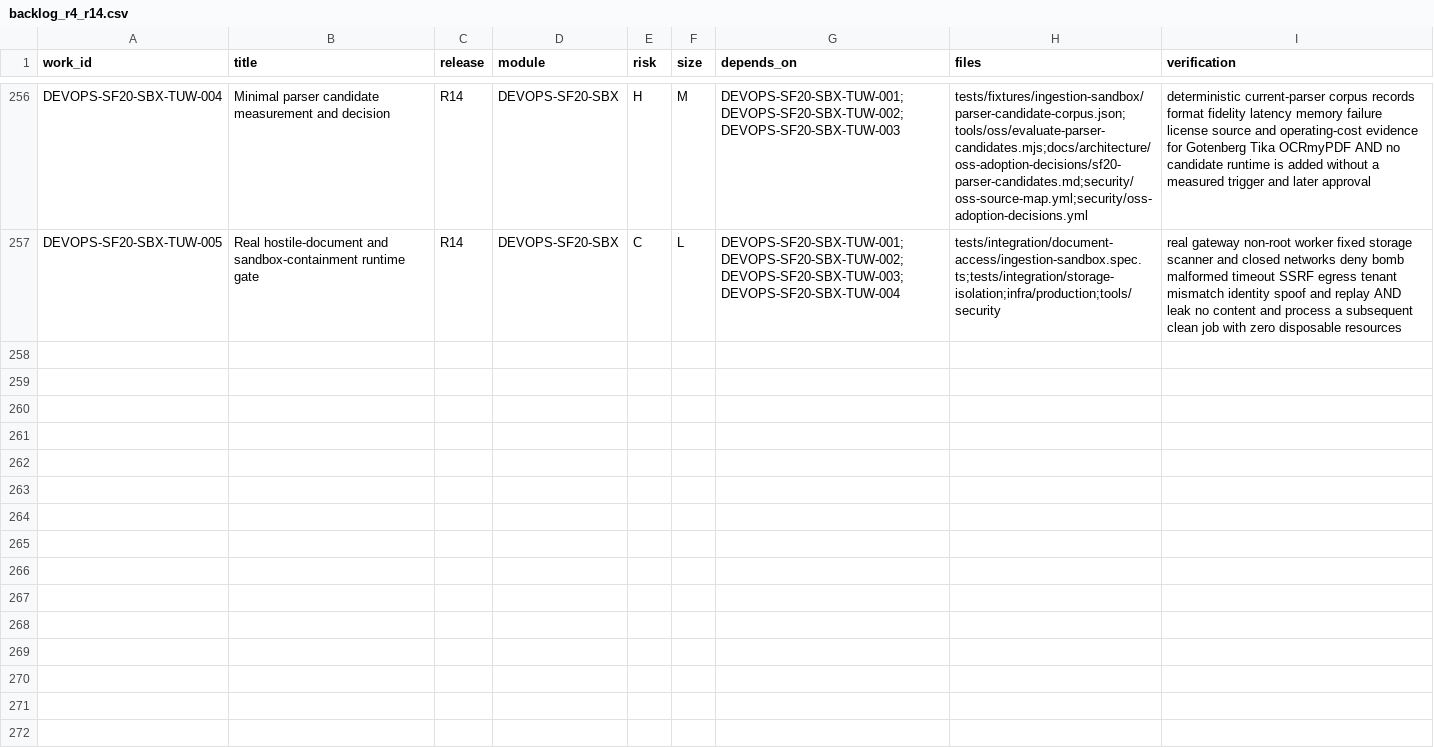
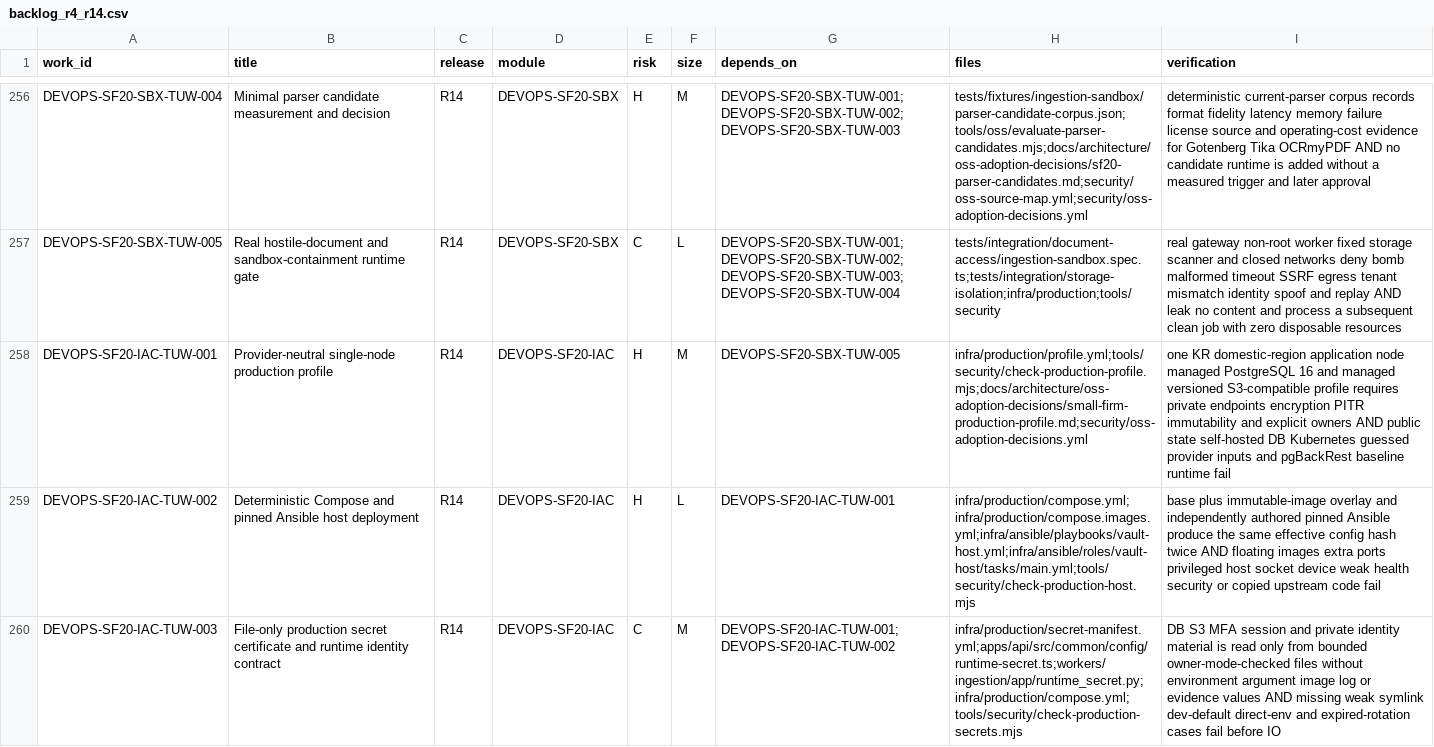
Before and after one commit to Gonyak-cell/amic-vault, a CSV file: docs/backlog/backlog_r4_r14.csv, drawn as a sheet; only a part is shown, gaps mark what is left out; the diff covers the shown part only; the diff names each change by its address in the sheet, - before the commit and + after, or states it on an @@ line.

Commit message:
docs(sf20): register PACK-SF20-03 production recovery

```diff
--- a/docs/backlog/backlog_r4_r14.csv
+++ b/docs/backlog/backlog_r4_r14.csv
+row 258: DEVOPS-SF20-IAC-TUW-001 | Provider-neutral single-node production profile | R14 | DEVOPS-SF20-IAC | H | M | DEVOPS-SF20-SBX-TUW-005 | infra/production/profile.yml;tools/security/check-production-profile.mjs;docs/architecture/oss-adoption-decisions/small-firm-production-profile.md;security/oss-adoption-decisions.yml | one KR domestic-region application node managed PostgreSQL 16 and managed versioned S3-compatible profile requires private endpoints encryption PITR immutability and explicit owners AND public state self-hosted DB Kubernetes guessed provider inputs and pgBackRest baseline runtime fail
+row 259: DEVOPS-SF20-IAC-TUW-002 | Deterministic Compose and pinned Ansible host deployment | R14 | DEVOPS-SF20-IAC | H | L | DEVOPS-SF20-IAC-TUW-001 | infra/production/compose.yml;infra/production/compose.images.yml;infra/ansible/playbooks/vault-host.yml;infra/ansible/roles/vault-host/tasks/main.yml;tools/security/check-production-host.mjs | base plus immutable-image overlay and independently authored pinned Ansible produce the same effective config hash twice AND floating images extra ports privileged host socket device weak health security or copied upstream code fail
+row 260: DEVOPS-SF20-IAC-TUW-003 | File-only production secret certificate and runtime identity contract | R14 | DEVOPS-SF20-IAC | C | M | DEVOPS-SF20-IAC-TUW-001;DEVOPS-SF20-IAC-TUW-002 | infra/production/secret-manifest.yml;apps/api/src/common/config/runtime-secret.ts;workers/ingestion/app/runtime_secret.py;infra/production/compose.yml;tools/security/check-production-secrets.mjs | DB S3 MFA session and private identity material is read only from bounded owner-mode-checked files without environment argument image log or evidence values AND missing weak symlink dev-default direct-env and expired-rotation cases fail before IO
```
Also changed, not shown: 3 added rows elsewhere in this file, 5 other files.
